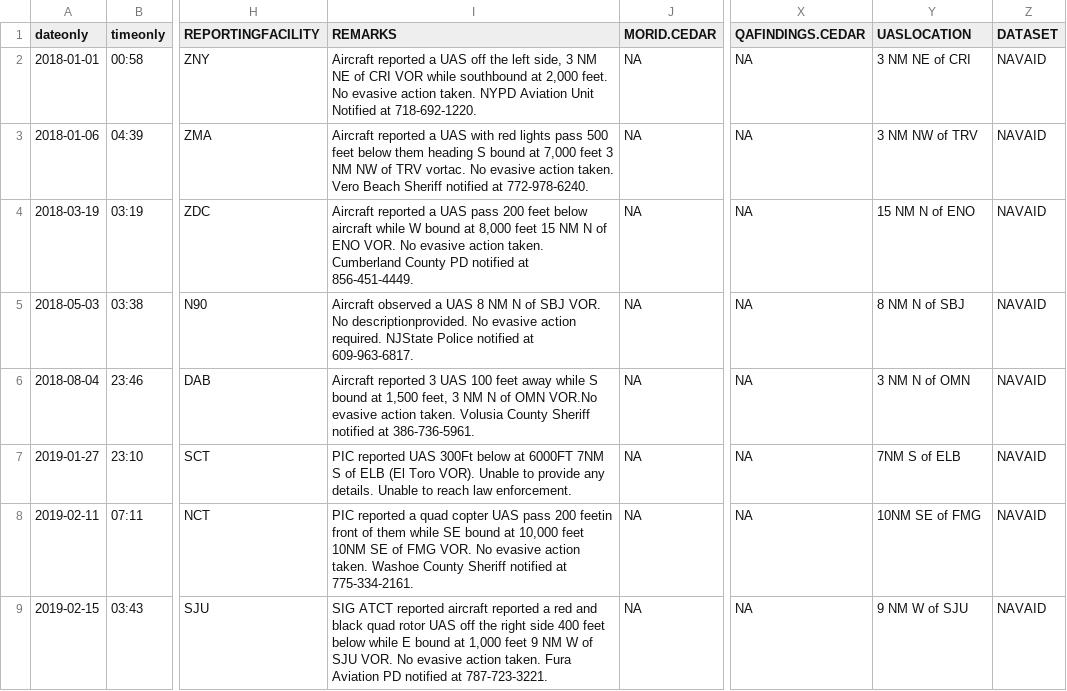
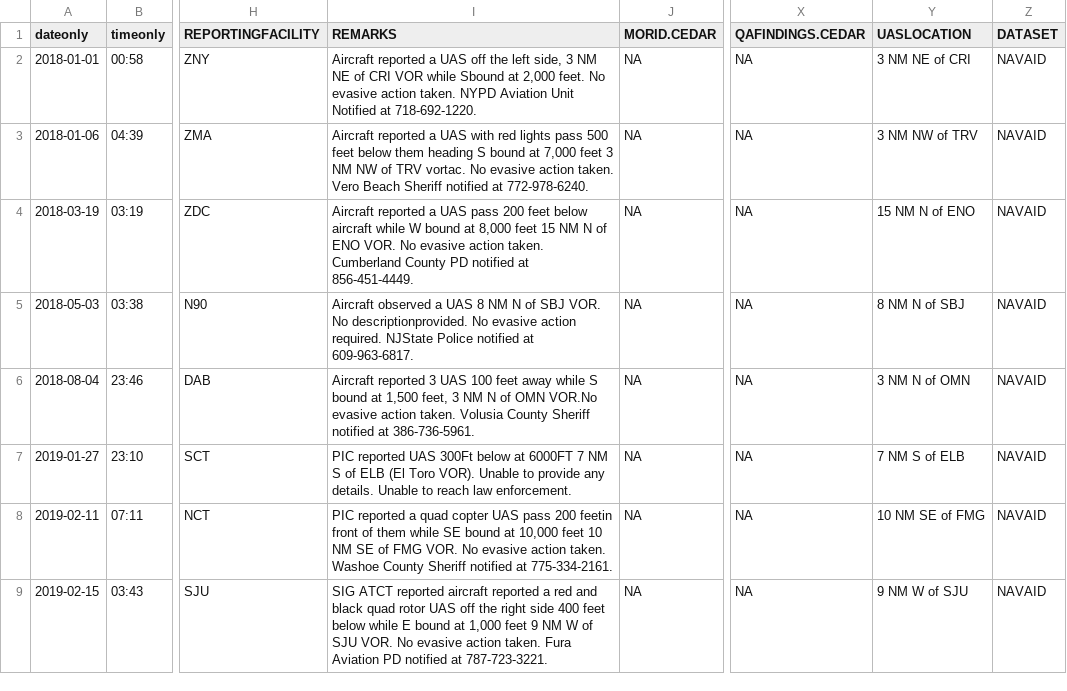
Before and after one commit to LexMG/DAEN690-FAA-UAS, a CSV file: 4.1-Incidents_Regex_VOR_FULLFORMAT.csv, drawn as a sheet; only a part is shown, gaps mark what is left out; the diff covers the shown part only; the diff names each change by its address in the sheet, - before the commit and + after, or states it on an @@ line.

```diff
--- a/4.1-Incidents_Regex_VOR_FULLFORMAT.csv
+++ b/4.1-Incidents_Regex_VOR_FULLFORMAT.csv
-I2 (REMARKS): …VOR while southbound at 2,000…
+I2 (REMARKS): …VOR while Sbound at 2,000…
-I7 (REMARKS): …at 6000FT 7NM S of…
+I7 (REMARKS): …at 6000FT 7 NM S of…
-Y7 (UASLOCATION): 7NM S of ELB
+Y7 (UASLOCATION): 7 NM S of ELB
-I8 (REMARKS): …10,000 feet 10NM SE of…
+I8 (REMARKS): …10,000 feet 10 NM SE of…
-Y8 (UASLOCATION): 10NM SE of FMG
+Y8 (UASLOCATION): 10 NM SE of FMG
```
Also changed, not shown: 47 edited cells elsewhere in this file, 04-Incidents_Regex_VOR.csv, 05-Incidents_Regex_RWY.csv, 11 other files.
